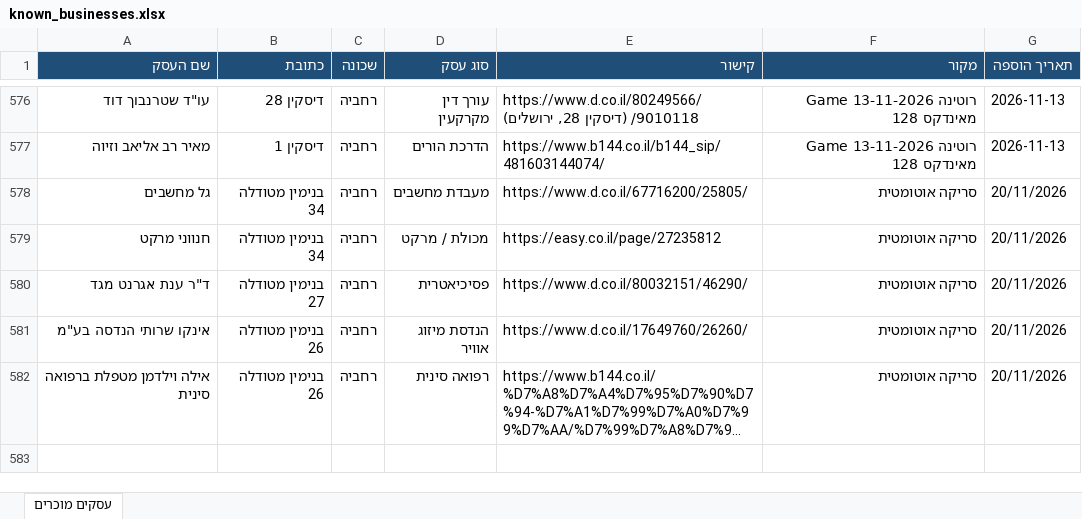
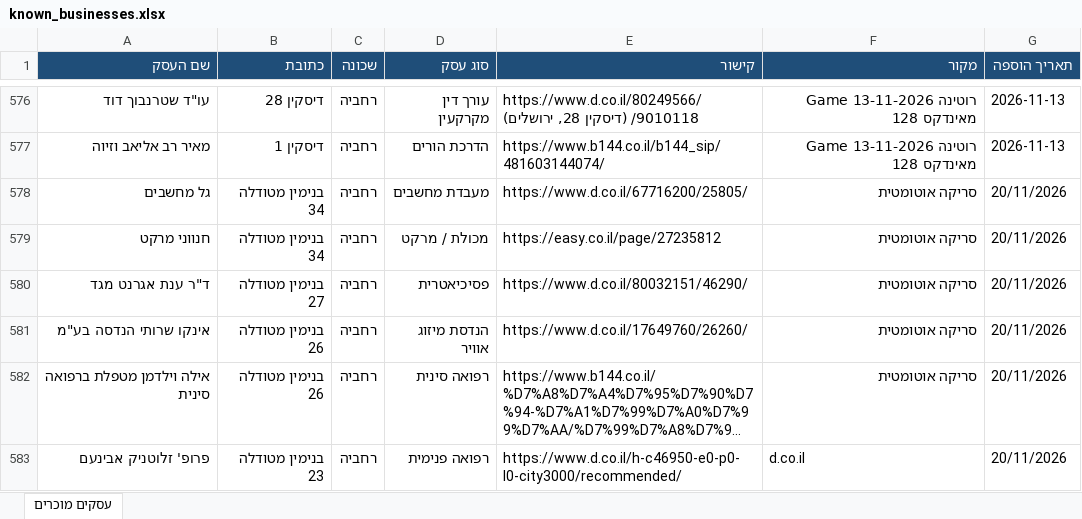
Before and after one commit to urbandetective007/Final_Project, an Excel workbook: known_businesses/known_businesses.xlsx, sheet עסקים מוכרים, drawn as a sheet; only a part is shown, gaps mark what is left out; long unchanged cells end in …; values as stored, in another font and other column widths than the file's, no borders; the diff names each change by its address in the sheet, - before the commit and + after, or states it on an @@ line.

```diff
--- a/known_businesses/known_businesses.xlsx (sheet עסקים מוכרים)
+++ b/known_businesses/known_businesses.xlsx (sheet עסקים מוכרים)
+row 583: פרופ' זלוטניק אבינעם | בנימין מטודלה 23 | רחביה | רפואה פנימית | https://www.d.co.il/h-c46950-e0-p0-l0-city3000/recommended/ | d.co.il | 20/11/2026
```
Also changed, not shown: 1 other file.
